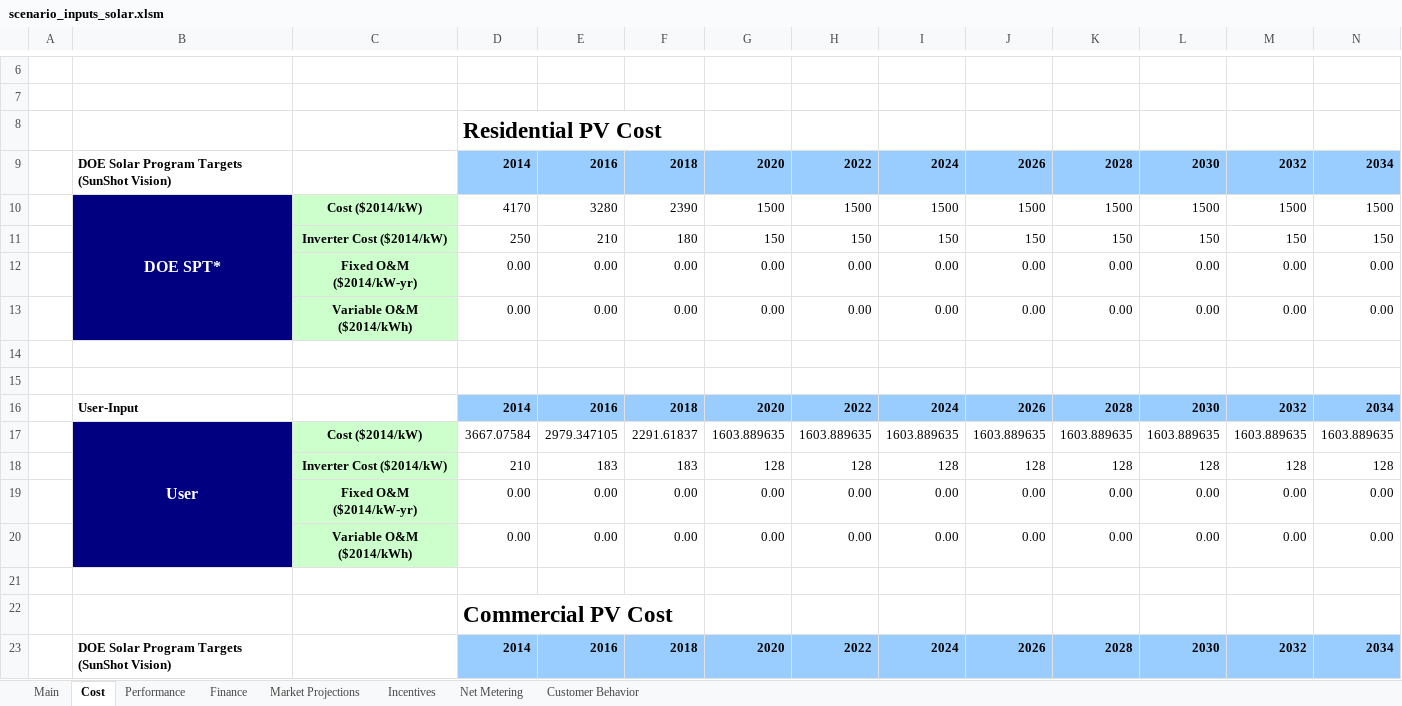
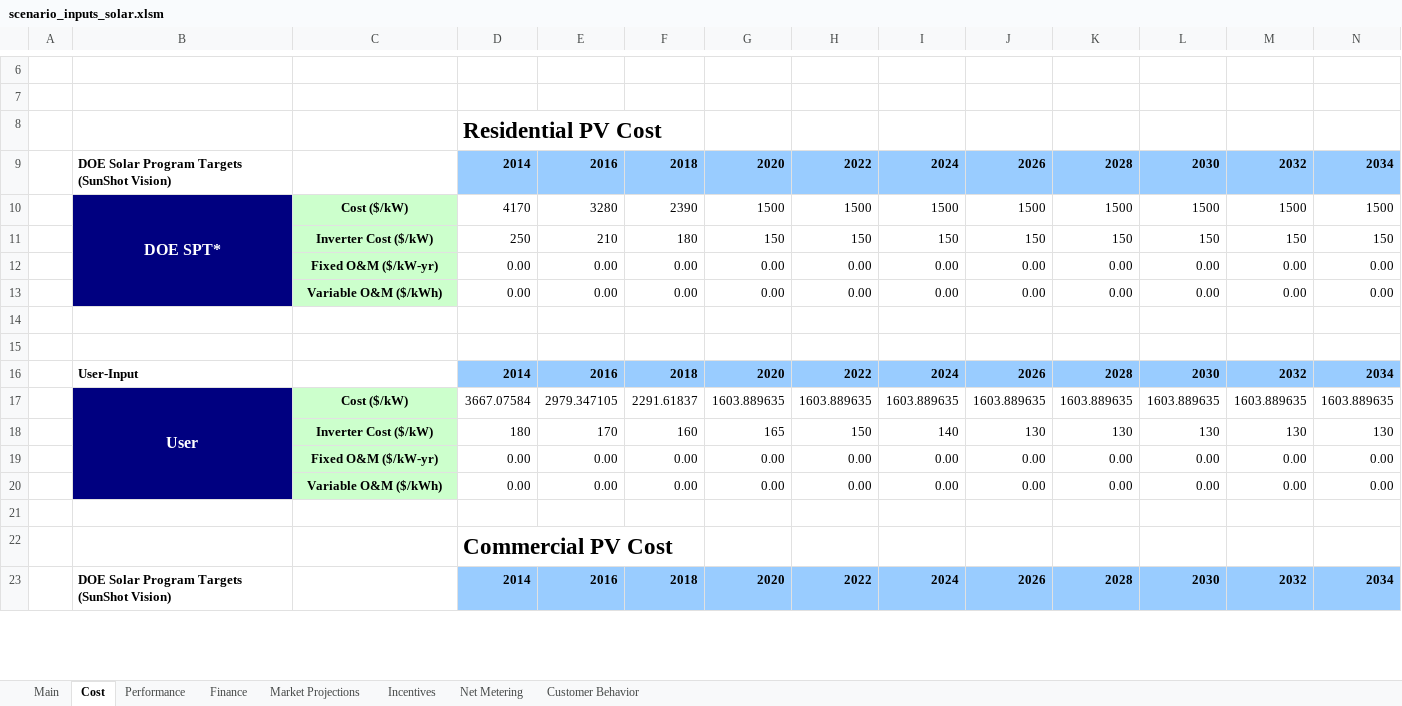
Before and after one commit to jmarinpi/dgen_globetrotter, an Excel workbook: excel/scenario_inputs_solar.xlsm, sheet Cost, drawn as a sheet; only a part is shown, gaps mark what is left out; values as stored, in another font and other column widths than the file's, no borders; removed rows and columns are numbered as before the commit, all else as after; rows hold the shown columns only; the diff covers the shown part only; the diff names each change by its address in the sheet, - before the commit and + after, or states it on an @@ line.

Commit message:
Revert "Default SVII input sheet"
This reverts commit 55ff4ab16ba4619a44055db2f45a8e0507860de4.

```diff
--- a/excel/scenario_inputs_solar.xlsm (sheet Cost)
+++ b/excel/scenario_inputs_solar.xlsm (sheet Cost)
-C10: Cost ($2014/kW)
+C10: Cost ($/kW)
-C11: Inverter Cost ($2014/kW)
+C11: Inverter Cost ($/kW)
-C12: Fixed O&M ($2014/kW-yr)
+C12: Fixed O&M ($/kW-yr)
-C13: Variable O&M ($2014/kWh)
+C13: Variable O&M ($/kWh)
-C17: Cost ($2014/kW)
+C17: Cost ($/kW)
-row 18:  |  | Inverter Cost ($2014/kW) | 210 | 183 | 183 | 128 | 128 | 128 | 128 | 128 | 128 | 128 | 128
+row 18:  |  | Inverter Cost ($/kW) | 180 | 170 | 160 | 165 | 150 | 140 | 130 | 130 | 130 | 130 | 130
-C19: Fixed O&M ($2014/kW-yr)
+C19: Fixed O&M ($/kW-yr)
-C20: Variable O&M ($2014/kWh)
+C20: Variable O&M ($/kWh)
```
Also changed, not shown: 2 added rows, 2 removed rows and 14 edited cells elsewhere in this sheet, sheet Performance, sheet Finance, charts or pictures, 1 other file.
